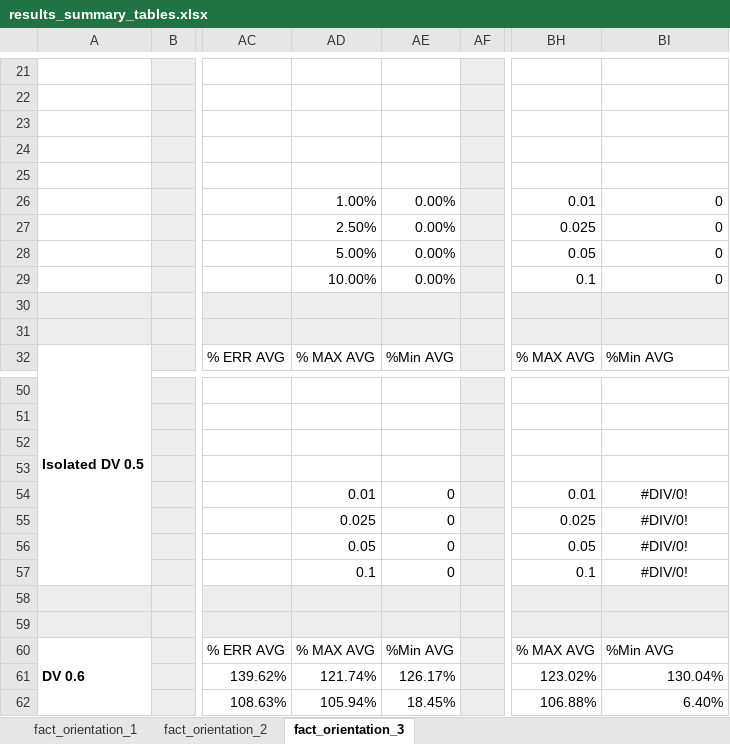
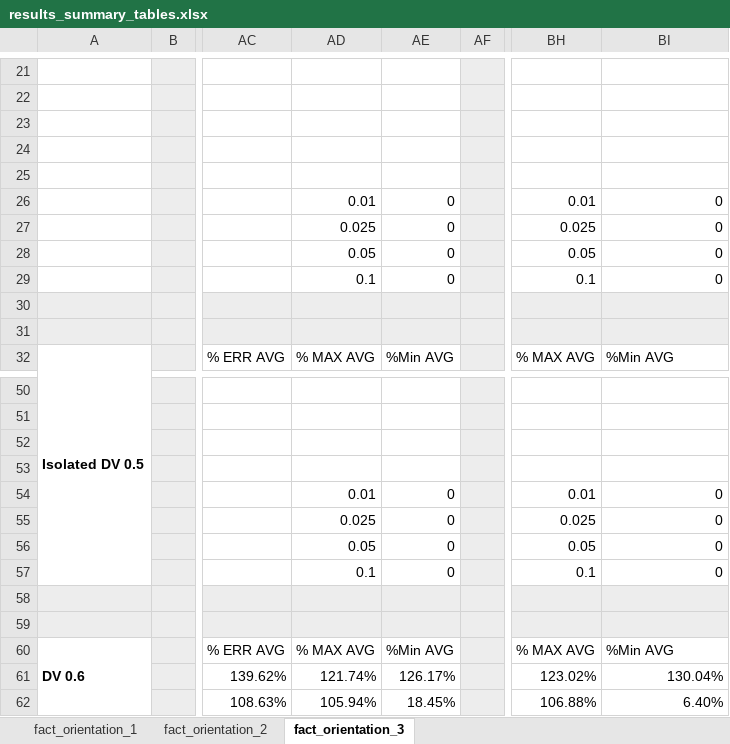
Before and after one commit to audreytracy/GDES_inputs_and_results, an Excel workbook: results_summary_tables.xlsx, sheet fact_orientation_3, drawn as a sheet; only a part is shown, gaps mark what is left out; values as stored, in another font and other column widths than the file's, no borders; the diff names each change by its address in the sheet, - before the commit and + after, or states it on an @@ line.

Commit message:
fix percentage formatting issues in tables

```diff
--- a/results_summary_tables.xlsx (sheet fact_orientation_3)
+++ b/results_summary_tables.xlsx (sheet fact_orientation_3)
-AD26: 1.00%
+AD26: 0.01
-AE26:AE29: 0.00%
+AE26:AE29: 0
-AD27: 2.50%
+AD27: 0.025
-AD28: 5.00%
+AD28: 0.05
-AD29: 10.00%
+AD29: 0.1
-BI54:BI57: #DIV/0!
+BI54:BI57: 0
-BI54:BI57 alignment: center
+BI54:BI57 alignment: right
```
Also changed, not shown: sheet fact_orientation_2, sheet fact_orientation_1.
